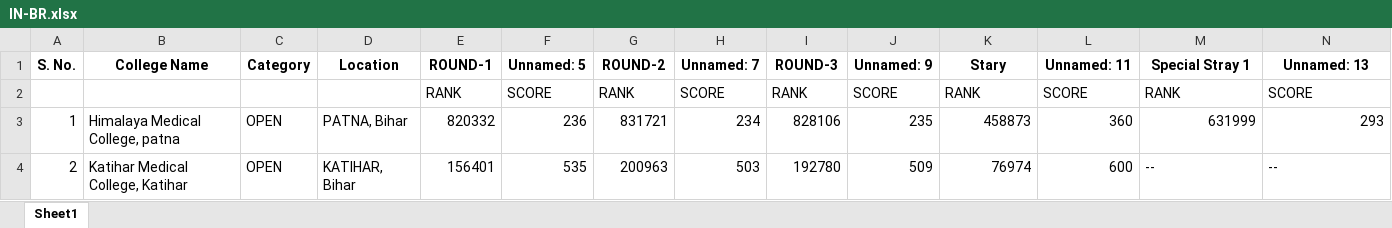
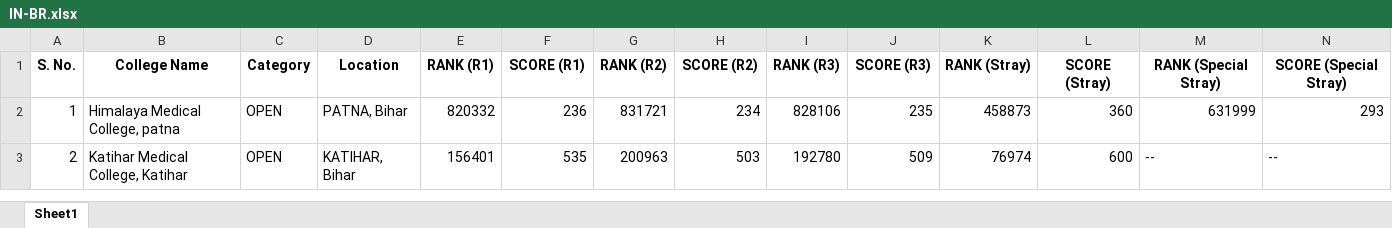
Before and after one commit to raina-11/conceptclasses, an Excel workbook: concept/public/data/IN-BR.xlsx, sheet Sheet1, drawn as a sheet; only a part is shown; values as stored, in another font and other column widths than the file's, no borders; removed rows and columns are numbered as before the commit, all else as after; rows hold the shown columns only; the diff covers the shown part only; the diff names each change by its address in the sheet, - before the commit and + after, or states it on an @@ line.

```diff
--- a/concept/public/data/IN-BR.xlsx (sheet Sheet1)
+++ b/concept/public/data/IN-BR.xlsx (sheet Sheet1)
-row 1: S. No. | College Name | Category | Location | ROUND-1 | Unnamed: 5 | ROUND-2 | Unnamed: 7 | ROUND-3 | Unnamed: 9 | Stary | Unnamed: 11 | Special Stray 1 | Unnamed: 13
-row 2:  |  |  |  | RANK | SCORE | RANK | SCORE | RANK | SCORE | RANK | SCORE | RANK | SCORE
+row 1: S. No. | College Name | Category | Location | RANK (R1) | SCORE (R1) | RANK (R2) | SCORE (R2) | RANK (R3) | SCORE (R3) | RANK (Stray) | SCORE (Stray) | RANK (Special Stray) | SCORE (Special Stray)
```
Also changed, not shown: 67 removed rows elsewhere in this sheet, concept/public/data/IN-KA.xlsx, concept/public/data/IN-KL.xlsx, 18 other files.
